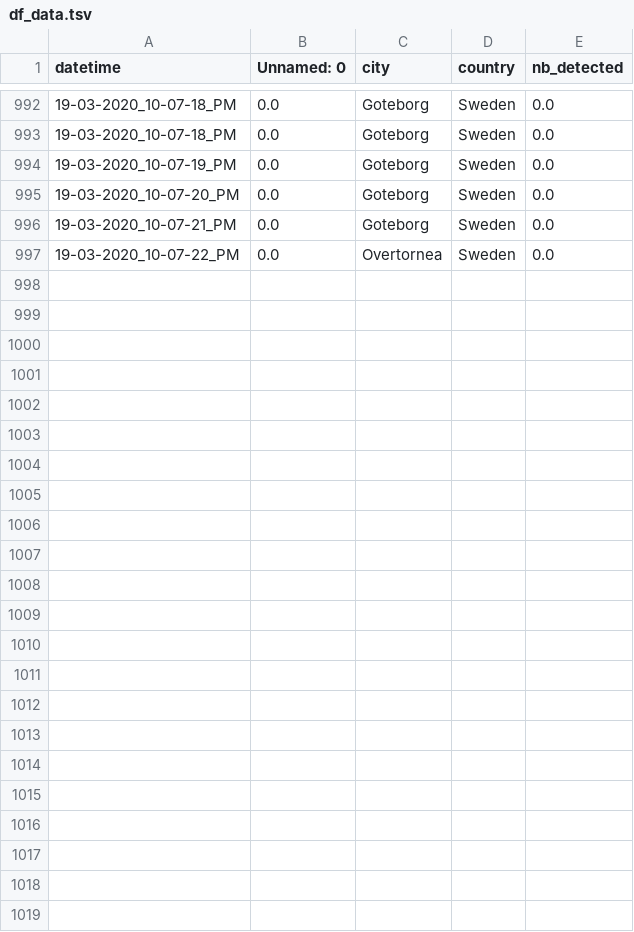
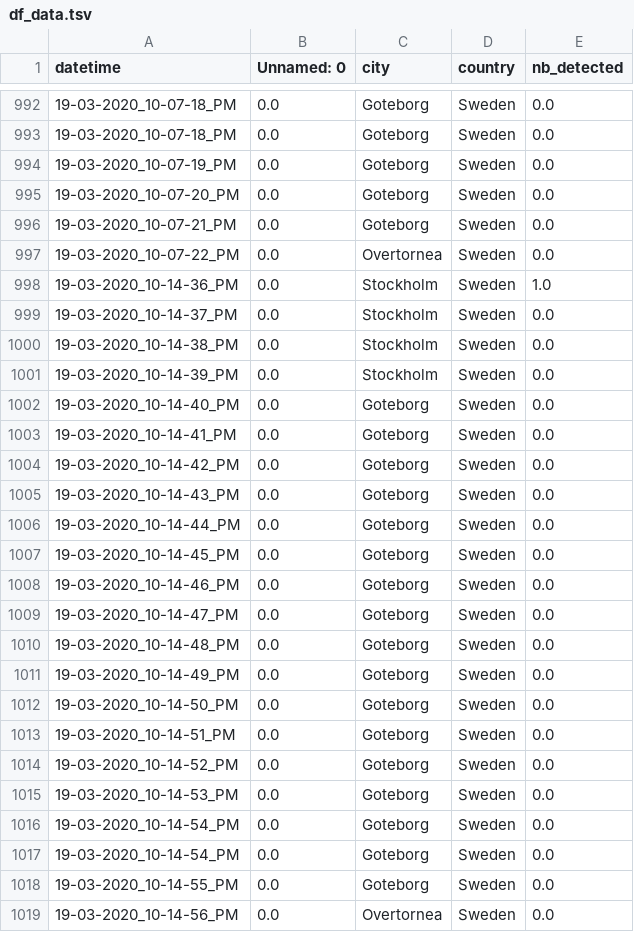
Before and after one commit to MastafaF/corona_virus_analysis, a TSV file: data/dataframe/df_data.tsv, drawn as a sheet; only a part is shown, gaps mark what is left out; the diff covers the shown part only; the diff names each change by its address in the sheet, - before the commit and + after, or states it on an @@ line.

```diff
--- a/data/dataframe/df_data.tsv
+++ b/data/dataframe/df_data.tsv
+row 998: 19-03-2020_10-14-36_PM | 0.0 | Stockholm | Sweden | 1.0
+row 999: 19-03-2020_10-14-37_PM | 0.0 | Stockholm | Sweden | 0.0
+row 1000: 19-03-2020_10-14-38_PM | 0.0 | Stockholm | Sweden | 0.0
+row 1001: 19-03-2020_10-14-39_PM | 0.0 | Stockholm | Sweden | 0.0
+row 1002: 19-03-2020_10-14-40_PM | 0.0 | Goteborg | Sweden | 0.0
+row 1003: 19-03-2020_10-14-41_PM | 0.0 | Goteborg | Sweden | 0.0
+row 1004: 19-03-2020_10-14-42_PM | 0.0 | Goteborg | Sweden | 0.0
+row 1005: 19-03-2020_10-14-43_PM | 0.0 | Goteborg | Sweden | 0.0
+row 1006: 19-03-2020_10-14-44_PM | 0.0 | Goteborg | Sweden | 0.0
+row 1007: 19-03-2020_10-14-45_PM | 0.0 | Goteborg | Sweden | 0.0
+row 1008: 19-03-2020_10-14-46_PM | 0.0 | Goteborg | Sweden | 0.0
+row 1009: 19-03-2020_10-14-47_PM | 0.0 | Goteborg | Sweden | 0.0
+row 1010: 19-03-2020_10-14-48_PM | 0.0 | Goteborg | Sweden | 0.0
+row 1011: 19-03-2020_10-14-49_PM | 0.0 | Goteborg | Sweden | 0.0
+row 1012: 19-03-2020_10-14-50_PM | 0.0 | Goteborg | Sweden | 0.0
+row 1013: 19-03-2020_10-14-51_PM | 0.0 | Goteborg | Sweden | 0.0
+row 1014: 19-03-2020_10-14-52_PM | 0.0 | Goteborg | Sweden | 0.0
+row 1015: 19-03-2020_10-14-53_PM | 0.0 | Goteborg | Sweden | 0.0
+row 1016: 19-03-2020_10-14-54_PM | 0.0 | Goteborg | Sweden | 0.0
+row 1017: 19-03-2020_10-14-54_PM | 0.0 | Goteborg | Sweden | 0.0
+row 1018: 19-03-2020_10-14-55_PM | 0.0 | Goteborg | Sweden | 0.0
+row 1019: 19-03-2020_10-14-56_PM | 0.0 | Overtornea | Sweden | 0.0
```
Also changed, not shown: 4 moved rows elsewhere in this file.
